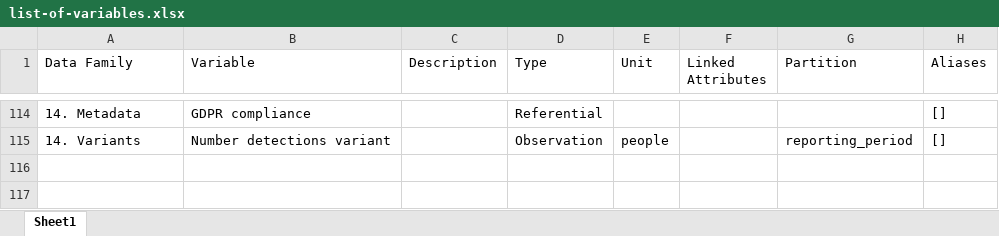
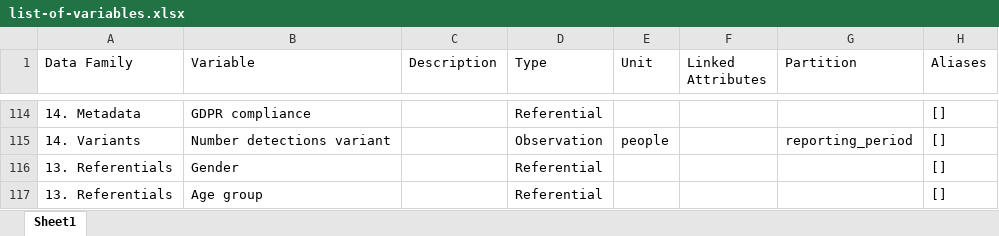
Before and after one commit to pandem2/pandem-source, an Excel workbook: pandem2source/data/list-of-variables.xlsx, sheet Sheet1, drawn as a sheet; only a part is shown, gaps mark what is left out; values as stored, in another font and other column widths than the file's, no borders; charts and pictures not drawn; the diff covers the shown part only; the diff names each change by its address in the sheet, - before the commit and + after, or states it on an @@ line.

```diff
--- a/pandem2source/data/list-of-variables.xlsx (sheet Sheet1)
+++ b/pandem2source/data/list-of-variables.xlsx (sheet Sheet1)
+row 116: 13. Referentials | Gender |  | Referential |  |  |  | []
+row 117: 13. Referentials | Age group |  | Referential |  |  |  | []
```
Also changed, not shown: 2 added rows and 1 edited cell elsewhere in this sheet, 8 other files.
